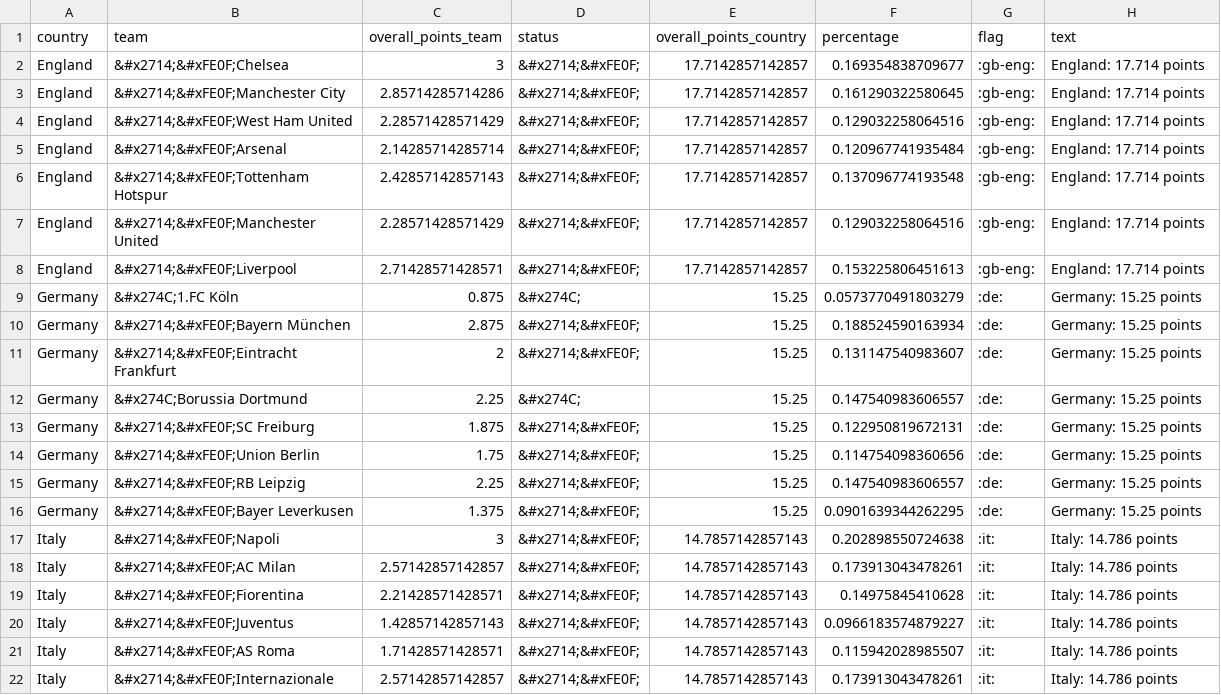
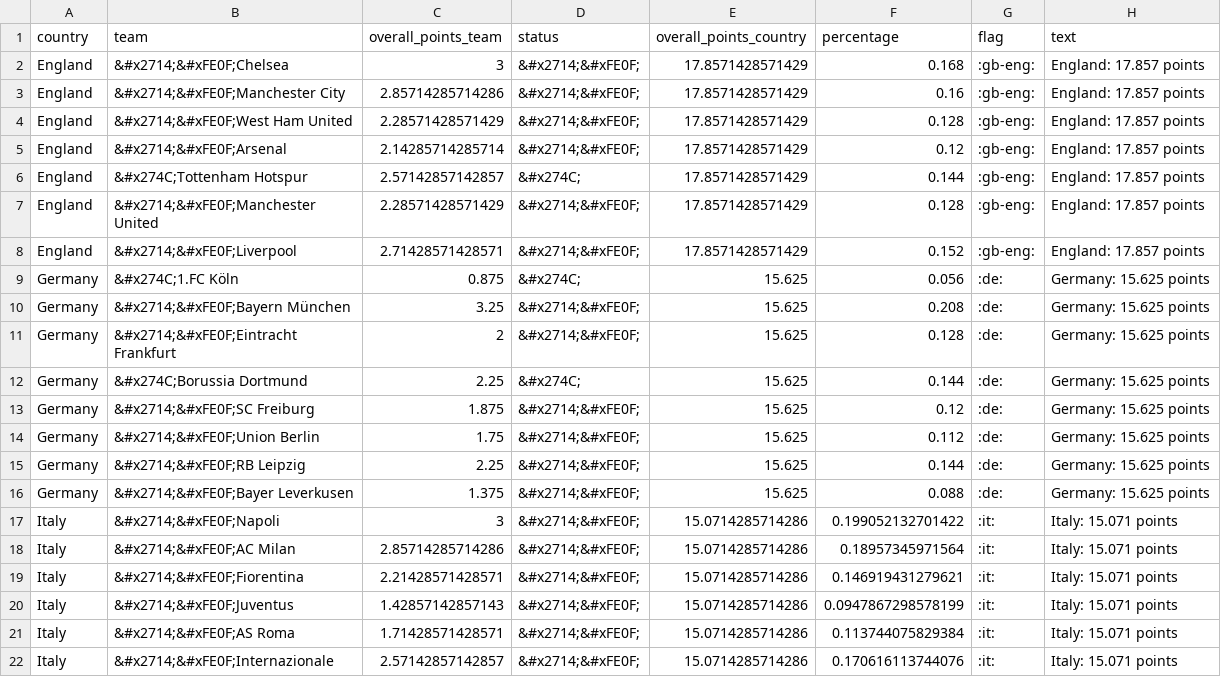
Before and after one commit to swissfootdata/UEFA_Rankings, a CSV file: Output/ranking_teams_overview_season_adapt.csv, drawn as a sheet; only a part is shown; the diff covers the shown part only.

```diff
--- a/Output/ranking_teams_overview_season_adapt.csv
+++ b/Output/ranking_teams_overview_season_adapt.csv
@@ -1,22 +1,22 @@
 "country","team","overall_points_team","status","overall_points_country","percentage","flag","text"
-"England","&#x2714;&#xFE0F;Chelsea",3,"&#x2714;&#xFE0F;",17.7142857142857,0.169354838709677,":gb-eng:","England: 17.714 points"
-"England","&#x2714;&#xFE0F;Manchester City",2.85714285714286,"&#x2714;&#xFE0F;",17.7142857142857,0.161290322580645,":gb-eng:","England: 17.714 points"
-"England","&#x2714;&#xFE0F;West Ham United",2.28571428571429,"&#x2714;&#xFE0F;",17.7142857142857,0.129032258064516,":gb-eng:","England: 17.714 points"
-"England","&#x2714;&#xFE0F;Arsenal",2.14285714285714,"&#x2714;&#xFE0F;",17.7142857142857,0.120967741935484,":gb-eng:","England: 17.714 points"
-"England","&#x2714;&#xFE0F;Tottenham Hotspur",2.42857142857143,"&#x2714;&#xFE0F;",17.7142857142857,0.137096774193548,":gb-eng:","England: 17.714 points"
-"England","&#x2714;&#xFE0F;Manchester United",2.28571428571429,"&#x2714;&#xFE0F;",17.7142857142857,0.129032258064516,":gb-eng:","England: 17.714 points"
-"England","&#x2714;&#xFE0F;Liverpool",2.71428571428571,"&#x2714;&#xFE0F;",17.7142857142857,0.153225806451613,":gb-eng:","England: 17.714 points"
-"Germany","&#x274C;1.FC Köln",0.875,"&#x274C;",15.25,0.0573770491803279,":de:","Germany: 15.25 points"
-"Germany","&#x2714;&#xFE0F;Bayern München",2.875,"&#x2714;&#xFE0F;",15.25,0.188524590163934,":de:","Germany: 15.25 points"
-"Germany","&#x2714;&#xFE0F;Eintracht Frankfurt",2,"&#x2714;&#xFE0F;",15.25,0.131147540983607,":de:","Germany: 15.25 points"
-"Germany","&#x274C;Borussia Dortmund",2.25,"&#x274C;",15.25,0.147540983606557,":de:","Germany: 15.25 points"
-"Germany","&#x2714;&#xFE0F;SC Freiburg",1.875,"&#x2714;&#xFE0F;",15.25,0.122950819672131,":de:","Germany: 15.25 points"
-"Germany","&#x2714;&#xFE0F;Union Berlin",1.75,"&#x2714;&#xFE0F;",15.25,0.114754098360656,":de:","Germany: 15.25 points"
-"Germany","&#x2714;&#xFE0F;RB Leipzig",2.25,"&#x2714;&#xFE0F;",15.25,0.147540983606557,":de:","Germany: 15.25 points"
-"Germany","&#x2714;&#xFE0F;Bayer Leverkusen",1.375,"&#x2714;&#xFE0F;",15.25,0.0901639344262295,":de:","Germany: 15.25 points"
-"Italy","&#x2714;&#xFE0F;Napoli",3,"&#x2714;&#xFE0F;",14.7857142857143,0.202898550724638,":it:","Italy: 14.786 points"
-"Italy","&#x2714;&#xFE0F;AC Milan",2.57142857142857,"&#x2714;&#xFE0F;",14.7857142857143,0.173913043478261,":it:","Italy: 14.786 points"
-"Italy","&#x2714;&#xFE0F;Fiorentina",2.21428571428571,"&#x2714;&#xFE0F;",14.7857142857143,0.14975845410628,":it:","Italy: 14.786 points"
-"Italy","&#x2714;&#xFE0F;Juventus",1.42857142857143,"&#x2714;&#xFE0F;",14.7857142857143,0.0966183574879227,":it:","Italy: 14.786 points"
-"Italy","&#x2714;&#xFE0F;AS Roma",1.71428571428571,"&#x2714;&#xFE0F;",14.7857142857143,0.115942028985507,":it:","Italy: 14.786 points"
-"Italy","&#x2714;&#xFE0F;Internazionale",2.57142857142857,"&#x2714;&#xFE0F;",14.7857142857143,0.173913043478261,":it:","Italy: 14.786 points"
+"England","&#x2714;&#xFE0F;Chelsea",3,"&#x2714;&#xFE0F;",17.8571428571429,0.168,":gb-eng:","England: 17.857 points"
+"England","&#x2714;&#xFE0F;Manchester City",2.85714285714286,"&#x2714;&#xFE0F;",17.8571428571429,0.16,":gb-eng:","England: 17.857 points"
+"England","&#x2714;&#xFE0F;West Ham United",2.28571428571429,"&#x2714;&#xFE0F;",17.8571428571429,0.128,":gb-eng:","England: 17.857 points"
+"England","&#x2714;&#xFE0F;Arsenal",2.14285714285714,"&#x2714;&#xFE0F;",17.8571428571429,0.12,":gb-eng:","England: 17.857 points"
+"England","&#x274C;Tottenham Hotspur",2.57142857142857,"&#x274C;",17.8571428571429,0.144,":gb-eng:","England: 17.857 points"
+"England","&#x2714;&#xFE0F;Manchester United",2.28571428571429,"&#x2714;&#xFE0F;",17.8571428571429,0.128,":gb-eng:","England: 17.857 points"
+"England","&#x2714;&#xFE0F;Liverpool",2.71428571428571,"&#x2714;&#xFE0F;",17.8571428571429,0.152,":gb-eng:","England: 17.857 points"
+"Germany","&#x274C;1.FC Köln",0.875,"&#x274C;",15.625,0.056,":de:","Germany: 15.625 points"
+"Germany","&#x2714;&#xFE0F;Bayern München",3.25,"&#x2714;&#xFE0F;",15.625,0.208,":de:","Germany: 15.625 points"
+"Germany","&#x2714;&#xFE0F;Eintracht Frankfurt",2,"&#x2714;&#xFE0F;",15.625,0.128,":de:","Germany: 15.625 points"
+"Germany","&#x274C;Borussia Dortmund",2.25,"&#x274C;",15.625,0.144,":de:","Germany: 15.625 points"
+"Germany","&#x2714;&#xFE0F;SC Freiburg",1.875,"&#x2714;&#xFE0F;",15.625,0.12,":de:","Germany: 15.625 points"
+"Germany","&#x2714;&#xFE0F;Union Berlin",1.75,"&#x2714;&#xFE0F;",15.625,0.112,":de:","Germany: 15.625 points"
+"Germany","&#x2714;&#xFE0F;RB Leipzig",2.25,"&#x2714;&#xFE0F;",15.625,0.144,":de:","Germany: 15.625 points"
+"Germany","&#x2714;&#xFE0F;Bayer Leverkusen",1.375,"&#x2714;&#xFE0F;",15.625,0.088,":de:","Germany: 15.625 points"
+"Italy","&#x2714;&#xFE0F;Napoli",3,"&#x2714;&#xFE0F;",15.0714285714286,0.199052132701422,":it:","Italy: 15.071 points"
+"Italy","&#x2714;&#xFE0F;AC Milan",2.85714285714286,"&#x2714;&#xFE0F;",15.0714285714286,0.18957345971564,":it:","Italy: 15.071 points"
+"Italy","&#x2714;&#xFE0F;Fiorentina",2.21428571428571,"&#x2714;&#xFE0F;",15.0714285714286,0.146919431279621,":it:","Italy: 15.071 points"
+"Italy","&#x2714;&#xFE0F;Juventus",1.42857142857143,"&#x2714;&#xFE0F;",15.0714285714286,0.0947867298578199,":it:","Italy: 15.071 points"
+"Italy","&#x2714;&#xFE0F;AS Roma",1.71428571428571,"&#x2714;&#xFE0F;",15.0714285714286,0.113744075829384,":it:","Italy: 15.071 points"
+"Italy","&#x2714;&#xFE0F;Internazionale",2.57142857142857,"&#x2714;&#xFE0F;",15.0714285714286,0.170616113744076,":it:","Italy: 15.071 points"
```
Also changed, not shown: 5 edited cells elsewhere in this file, Output/ranking_map_data.csv, Output/ranking_map_data_teams.csv, 8 other files.
